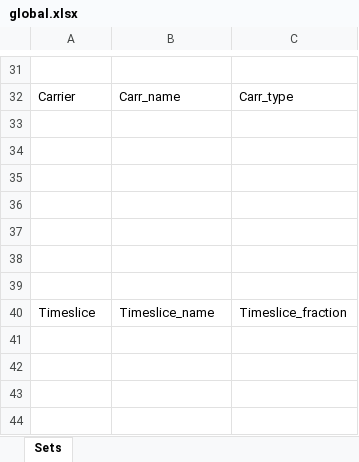
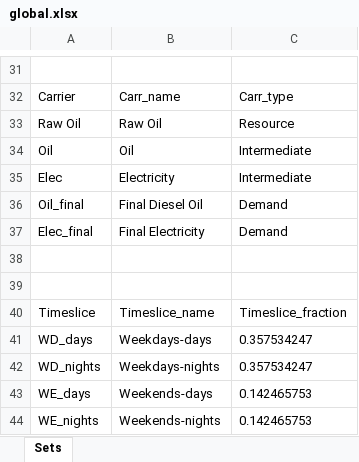
Before and after one commit to Hypatia-Energy-Modelling-Framework/Hypatia, an Excel workbook: examples/Utopia2_planning_single_node_DN/sets/global.xlsx, sheet Sets, drawn as a sheet; only a part is shown, gaps mark what is left out; values as stored, in another font and other column widths than the file's, no borders; table styles not drawn; the diff covers the shown part only; the diff names each change by its address in the sheet, - before the commit and + after, or states it on an @@ line.

```diff
--- a/examples/Utopia2_planning_single_node_DN/sets/global.xlsx (sheet Sets)
+++ b/examples/Utopia2_planning_single_node_DN/sets/global.xlsx (sheet Sets)
-row 33: (empty)
+row 33: Raw Oil | Raw Oil | Resource
-row 34: (empty)
+row 34: Oil | Oil | Intermediate
-row 35: (empty)
+row 35: Elec | Electricity | Intermediate
-row 36: (empty)
+row 36: Oil_final | Final Diesel Oil | Demand
-row 37: (empty)
+row 37: Elec_final | Final Electricity | Demand
+row 41: WD_days | Weekdays-days | 0.357534247
+row 42: WD_nights | Weekdays-nights | 0.357534247
+row 43: WE_days | Weekends-days | 0.142465753
+row 44: WE_nights | Weekends-nights | 0.142465753
```
Also changed, not shown: 54 edited cells elsewhere in this sheet, examples/Utopia2_planning_single_node_DN/sets/reg1.xlsx, 2 other files.
